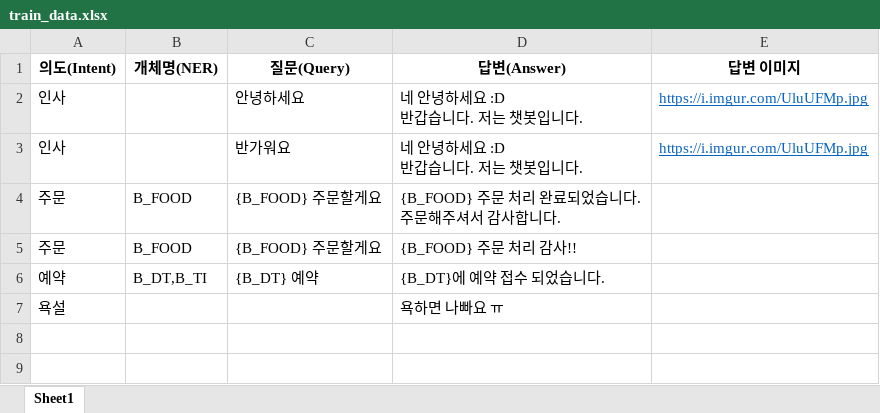
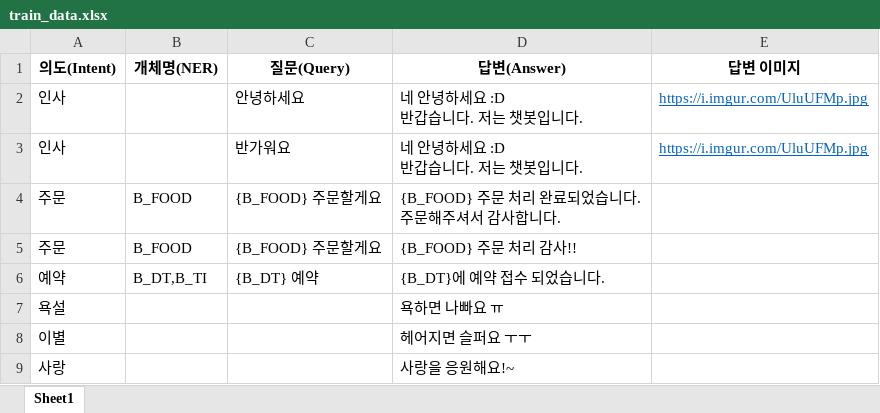
Before and after one commit to tommyjr1/A.I.chatbot, an Excel workbook: train_tools/qna/train_data.xlsx, sheet Sheet1, drawn as a sheet; values as stored, in another font and other column widths than the file's, no borders; the diff names each change by its address in the sheet, - before the commit and + after, or states it on an @@ line.

Commit message:
added labels

```diff
--- a/train_tools/qna/train_data.xlsx (sheet Sheet1)
+++ b/train_tools/qna/train_data.xlsx (sheet Sheet1)
+row 8: 이별 |  |  | 헤어지면 슬퍼요 ㅜㅜ
+row 9: 사랑 |  |  | 사랑을 응원해요!~
```
